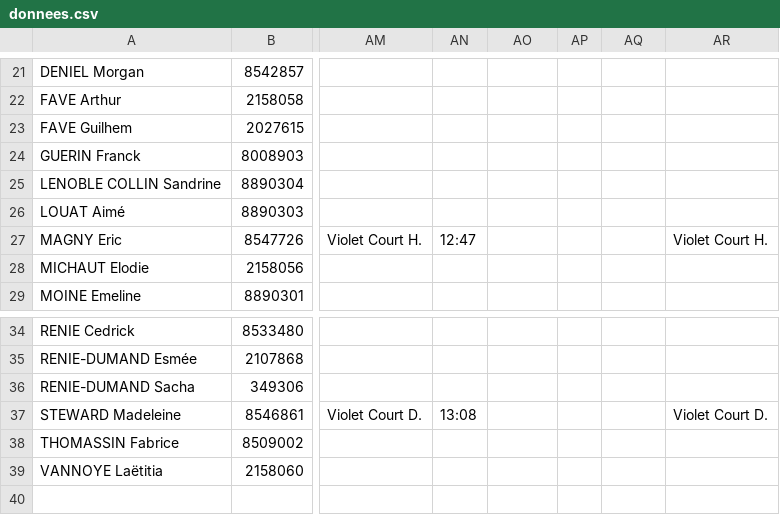
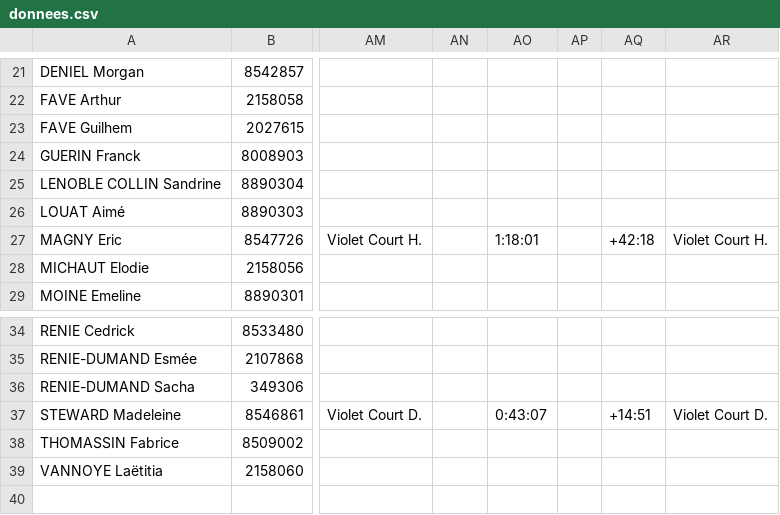
Before and after one commit to erikpier2/ycone_result_09, a CSV file: donnees.csv, drawn as a sheet; only a part is shown, gaps mark what is left out; the diff names each change by its address in the sheet, - before the commit and + after, or states it on an @@ line.

```diff
--- a/donnees.csv
+++ b/donnees.csv
-AN27: 12:47
+AN27: (empty)
-AO27: (empty)
+AO27: 1:18:01
-AQ27: (empty)
+AQ27: +42:18
-AN37: 13:08
+AN37: (empty)
-AO37: (empty)
+AO37: 0:43:07
-AQ37: (empty)
+AQ37: +14:51
```
Also changed, not shown: 1 other file.
